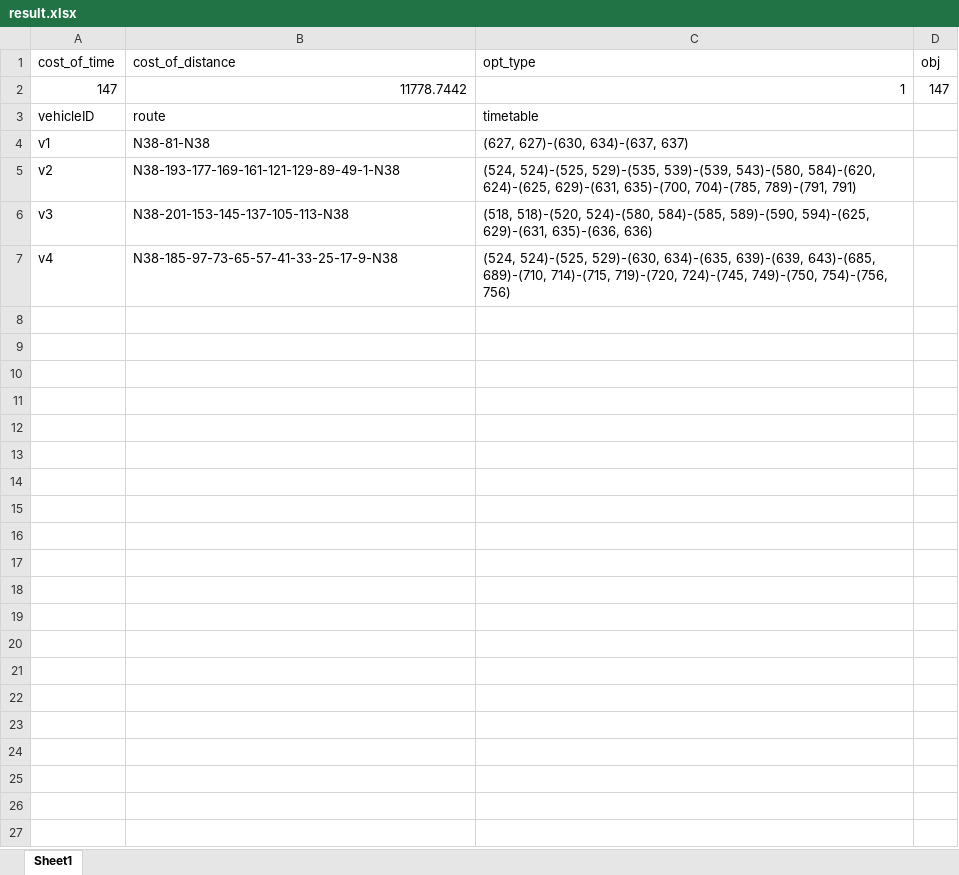
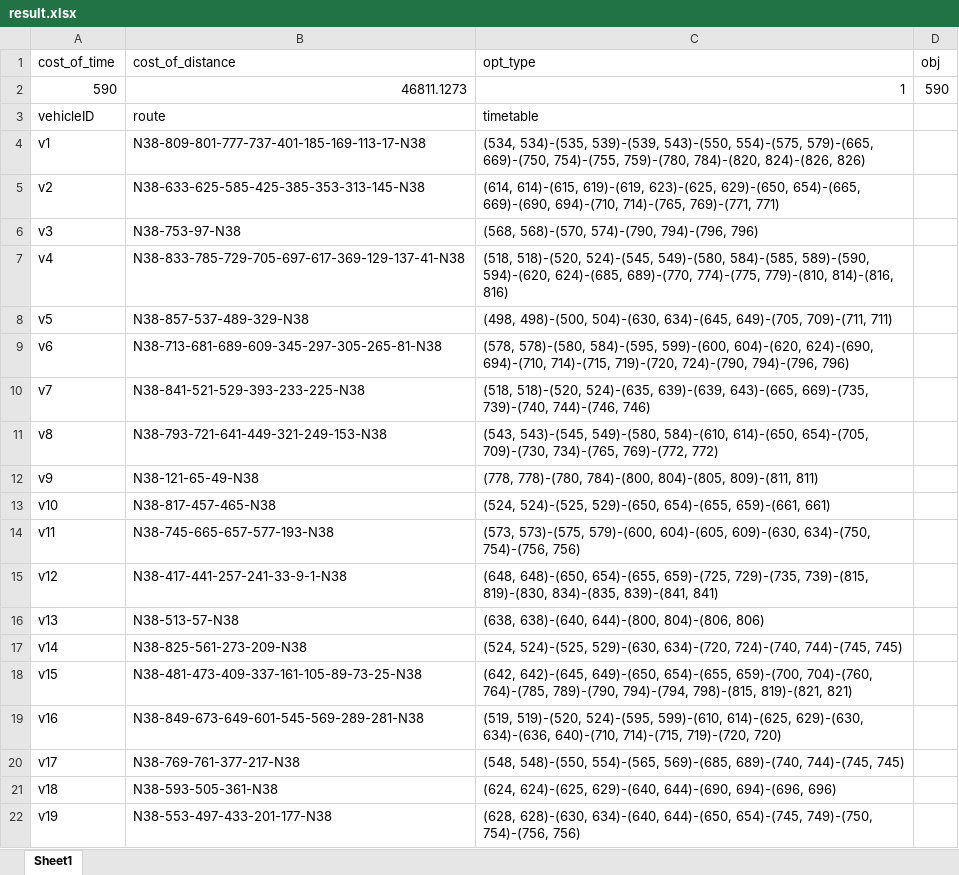
Before and after one commit to Lethewind/avms, an Excel workbook: algorithm/result.xlsx, sheet Sheet1, drawn as a sheet; values as stored, in another font and other column widths than the file's, no borders; removed rows and columns are numbered as before the commit, all else as after; the diff names each change by its address in the sheet, - before the commit and + after, or states it on an @@ line.

```diff
--- a/algorithm/result.xlsx (sheet Sheet1)
+++ b/algorithm/result.xlsx (sheet Sheet1)
-row 2: 147 | 11778.7442 | 1 | 147
+row 2: 590 | 46811.1273 | 1 | 590
-B4 (cost_of_distance): N38-81-N38
+B4 (cost_of_distance): N38-809-801-777-737-401-185-169-113-17-N38
-C4 (opt_type): (627, 627)-(630, 634)-(637, 637)
+C4 (opt_type): (534, 534)-(535, 539)-(539, 543)-(550, 554)-(575, 579)-(665, 669)-(750, 754)-(755, 759)-(780, 784)-(820, 824)-(826, 826)
-B5 (cost_of_distance): N38-193-177-169-161-121-129-89-49-1-N38
+B5 (cost_of_distance): N38-633-625-585-425-385-353-313-145-N38
-C5 (opt_type): (524, 524)-(525, 529)-(535, 539)-(539, 543)-(580, 584)-(620, 624)-(625, 629)-(631, 635)-(700, 704)-(785, 789)-(791, 791)
+C5 (opt_type): (614, 614)-(615, 619)-(619, 623)-(625, 629)-(650, 654)-(665, 669)-(690, 694)-(710, 714)-(765, 769)-(771, 771)
-B6 (cost_of_distance): N38-201-153-145-137-105-113-N38
+B6 (cost_of_distance): N38-753-97-N38
-C6 (opt_type): (518, 518)-(520, 524)-(580, 584)-(585, 589)-(590, 594)-(625, 629)-(631, 635)-(636, 636)
+C6 (opt_type): (568, 568)-(570, 574)-(790, 794)-(796, 796)
-B7 (cost_of_distance): N38-185-97-73-65-57-41-33-25-17-9-N38
+B7 (cost_of_distance): N38-833-785-729-705-697-617-369-129-137-41-N38
-C7 (opt_type): (524, 524)-(525, 529)-(630, 634)-(635, 639)-(639, 643)-(685, 689)-(710, 714)-(715, 719)-(720, 724)-(745, 749)-(750, 754)-(756, 756)
+C7 (opt_type): (518, 518)-(520, 524)-(545, 549)-(580, 584)-(585, 589)-(590, 594)-(620, 624)-(685, 689)-(770, 774)-(775, 779)-(810, 814)-(816, 816)
+row 8: v5 | N38-857-537-489-329-N38 | (498, 498)-(500, 504)-(630, 634)-(645, 649)-(705, 709)-(711, 711)
+row 9: v6 | N38-713-681-689-609-345-297-305-265-81-N38 | (578, 578)-(580, 584)-(595, 599)-(600, 604)-(620, 624)-(690, 694)-(710, 714)-(715, 719)-(720, 724)-(790, 794)-(796, 796)
+row 10: v7 | N38-841-521-529-393-233-225-N38 | (518, 518)-(520, 524)-(635, 639)-(639, 643)-(665, 669)-(735, 739)-(740, 744)-(746, 746)
+row 11: v8 | N38-793-721-641-449-321-249-153-N38 | (543, 543)-(545, 549)-(580, 584)-(610, 614)-(650, 654)-(705, 709)-(730, 734)-(765, 769)-(772, 772)
+row 12: v9 | N38-121-65-49-N38 | (778, 778)-(780, 784)-(800, 804)-(805, 809)-(811, 811)
+row 13: v10 | N38-817-457-465-N38 | (524, 524)-(525, 529)-(650, 654)-(655, 659)-(661, 661)
+row 14: v11 | N38-745-665-657-577-193-N38 | (573, 573)-(575, 579)-(600, 604)-(605, 609)-(630, 634)-(750, 754)-(756, 756)
+row 15: v12 | N38-417-441-257-241-33-9-1-N38 | (648, 648)-(650, 654)-(655, 659)-(725, 729)-(735, 739)-(815, 819)-(830, 834)-(835, 839)-(841, 841)
+row 16: v13 | N38-513-57-N38 | (638, 638)-(640, 644)-(800, 804)-(806, 806)
+row 17: v14 | N38-825-561-273-209-N38 | (524, 524)-(525, 529)-(630, 634)-(720, 724)-(740, 744)-(745, 745)
+row 18: v15 | N38-481-473-409-337-161-105-89-73-25-N38 | (642, 642)-(645, 649)-(650, 654)-(655, 659)-(700, 704)-(760, 764)-(785, 789)-(790, 794)-(794, 798)-(815, 819)-(821, 821)
+row 19: v16 | N38-849-673-649-601-545-569-289-281-N38 | (519, 519)-(520, 524)-(595, 599)-(610, 614)-(625, 629)-(630, 634)-(636, 640)-(710, 714)-(715, 719)-(720, 720)
+row 20: v17 | N38-769-761-377-217-N38 | (548, 548)-(550, 554)-(565, 569)-(685, 689)-(740, 744)-(745, 745)
+row 21: v18 | N38-593-505-361-N38 | (624, 624)-(625, 629)-(640, 644)-(690, 694)-(696, 696)
+row 22: v19 | N38-553-497-433-201-177-N38 | (628, 628)-(630, 634)-(640, 644)-(650, 654)-(745, 749)-(750, 754)-(756, 756)
```
Also changed, not shown: 10 other files.
